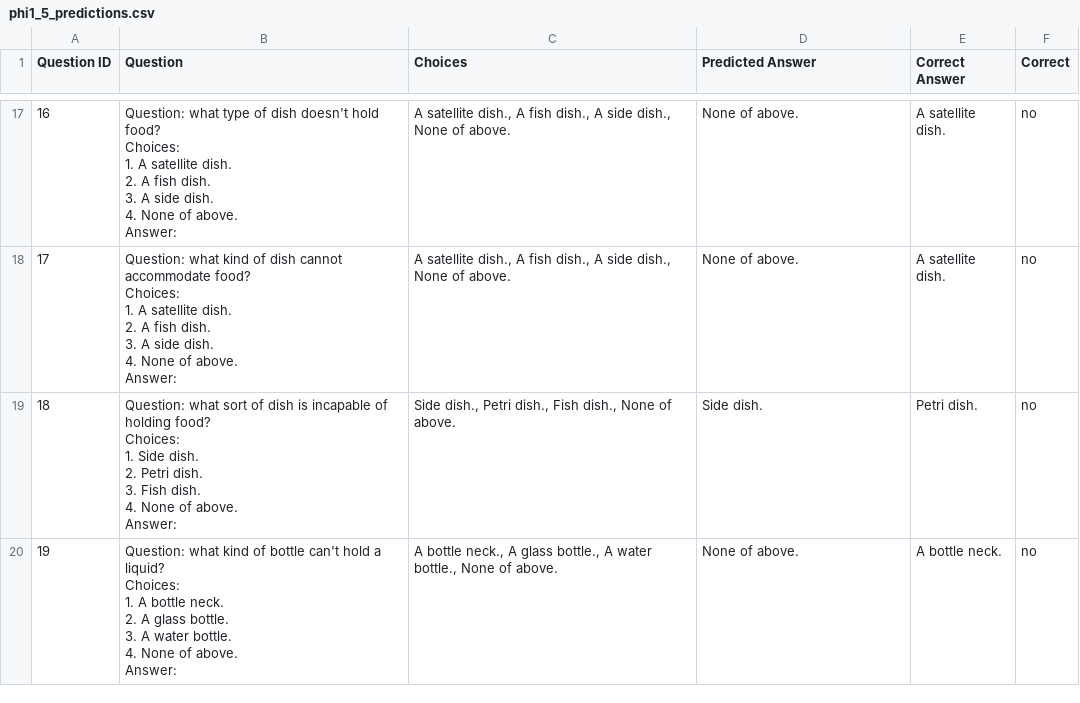
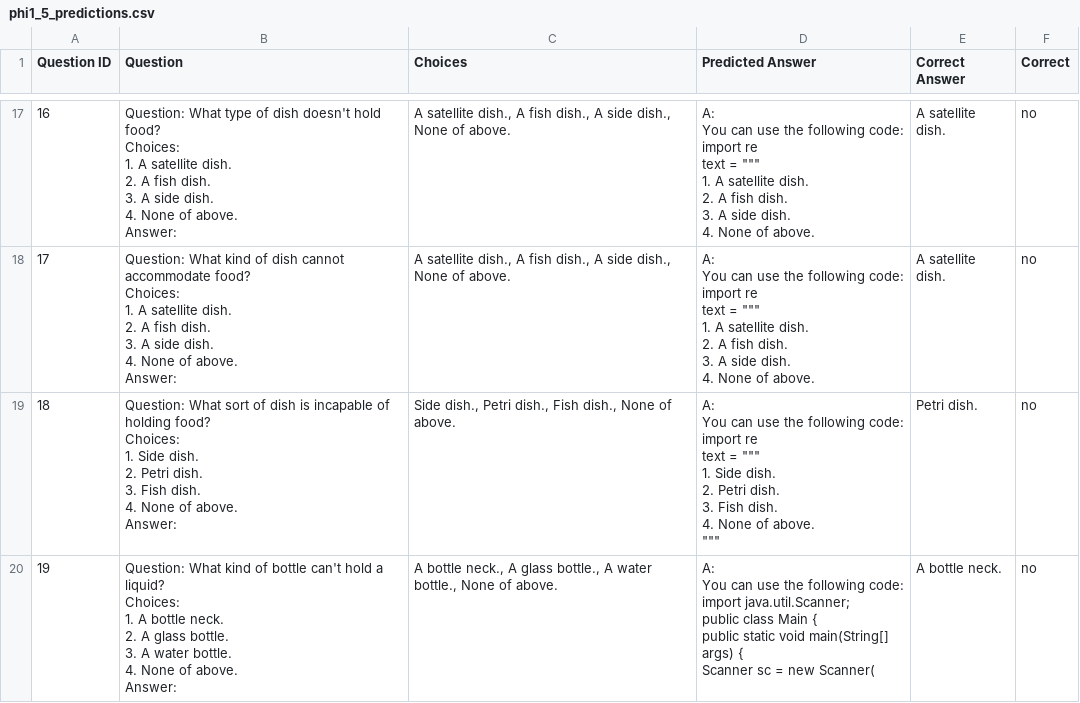
Before and after one commit to zawad59/nlp-project, a CSV file: phi1_5_predictions.csv, drawn as a sheet; only a part is shown, gaps mark what is left out; ↵ is a line break in a cell; the diff covers the shown part only; the diff names each change by its address in the sheet, - before the commit and + after, or states it on an @@ line.

```diff
--- a/phi1_5_predictions.csv
+++ b/phi1_5_predictions.csv
-B17 (Question): Question: what type of…
+B17 (Question): Question: What type of…
-D17:D18 (Predicted Answer): None of…
+D17:D18 (Predicted Answer): A: ↵ You can use the following code: ↵ import re ↵ text = """ ↵ 1. A satellite dish. ↵ 2. A fish dish. ↵ 3. A side dish. ↵ 4. None of…
-B18 (Question): Question: what kind of…
+B18 (Question): Question: What kind of…
-B19 (Question): Question: what sort of…
+B19 (Question): Question: What sort of…
-D19 (Predicted Answer): Side dish.
+D19 (Predicted Answer): A: ↵ You can use the following code: ↵ import re ↵ text = """ ↵ 1. Side dish. ↵ 2. Petri dish. ↵ 3. Fish dish. ↵ 4. None of above. ↵ """
-B20 (Question): Question: what kind of…
+B20 (Question): Question: What kind of…
-D20 (Predicted Answer): None of above.
+D20 (Predicted Answer): A: ↵ You can use the following code: ↵ import java.util.Scanner; ↵ public class Main { ↵ public static void main(String[] args) { ↵ Scanner sc = new Scanner(
```
Also changed, not shown: 85 edited cells elsewhere in this file.
